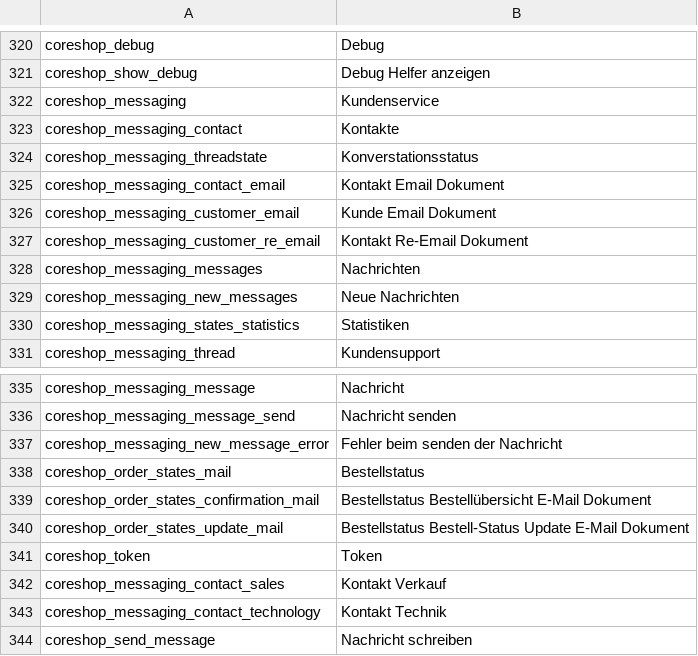
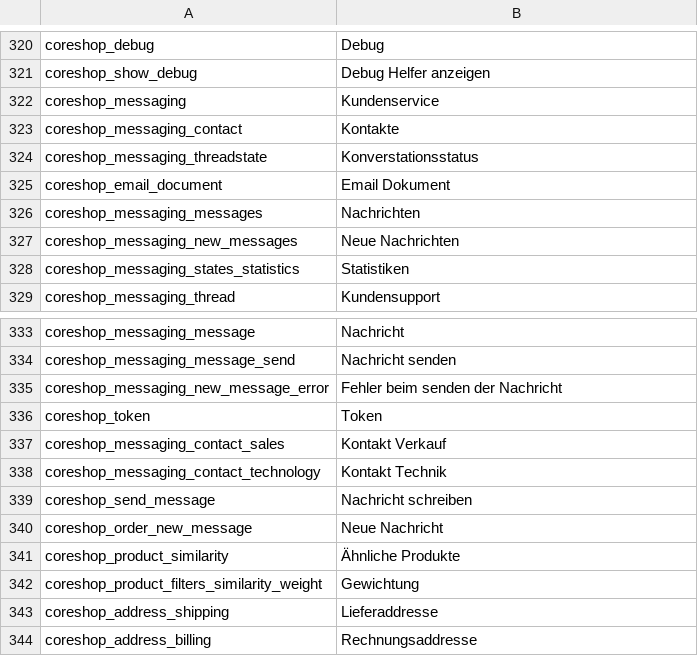
Before and after one commit to coreshop/CoreShop, a CSV file: static/texts/de.csv, drawn as a sheet; only a part is shown, gaps mark what is left out; the shorter side is filled out with more unchanged rows.

Commit message:
remove some translations and rename mail-rules action translation

```diff
--- a/static/texts/de.csv
+++ b/static/texts/de.csv
@@ -324,5 +324,3 @@
 "coreshop_messaging_threadstate","Konverstationsstatus"
-"coreshop_messaging_contact_email","Kontakt Email Dokument"
-"coreshop_messaging_customer_email","Kunde Email Dokument"
-"coreshop_messaging_customer_re_email","Kontakt Re-Email Dokument"
+"coreshop_email_document","Email Dokument"
 "coreshop_messaging_messages","Nachrichten"
@@ -337,5 +335,2 @@
 "coreshop_messaging_new_message_error","Fehler beim senden der Nachricht"
-"coreshop_order_states_mail","Bestellstatus"
-"coreshop_order_states_confirmation_mail","Bestellstatus Bestellübersicht E-Mail Dokument"
-"coreshop_order_states_update_mail","Bestellstatus Bestell-Status Update E-Mail Dokument"
 "coreshop_token","Token"
```
Also changed, not shown: static/texts/en.csv, 1 other file.
